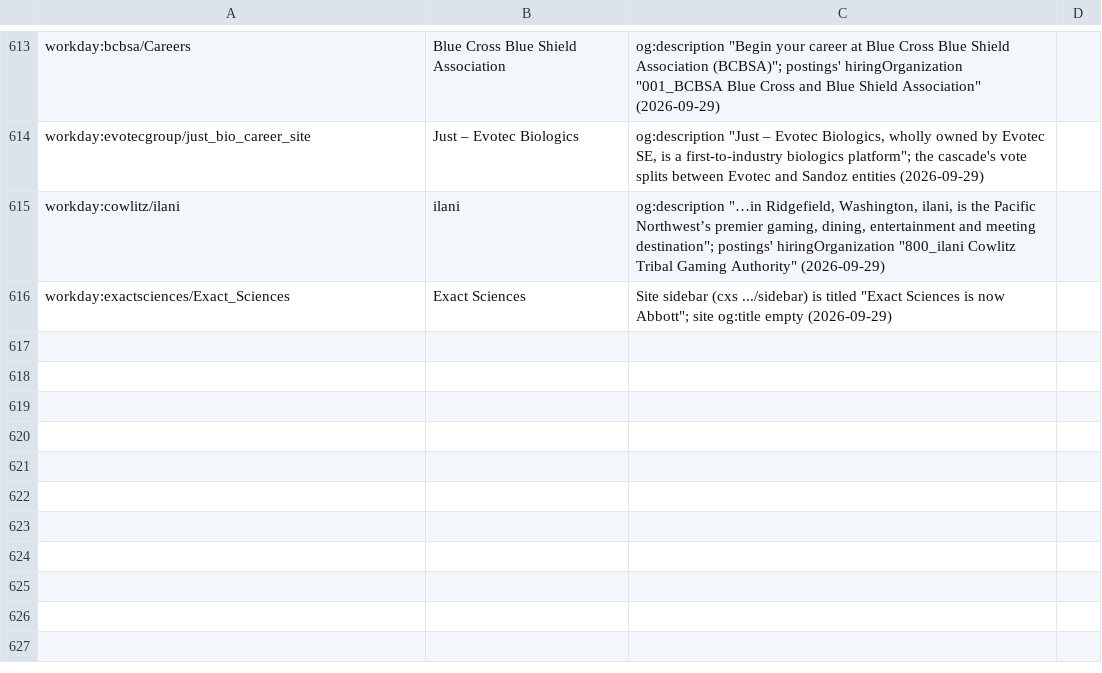
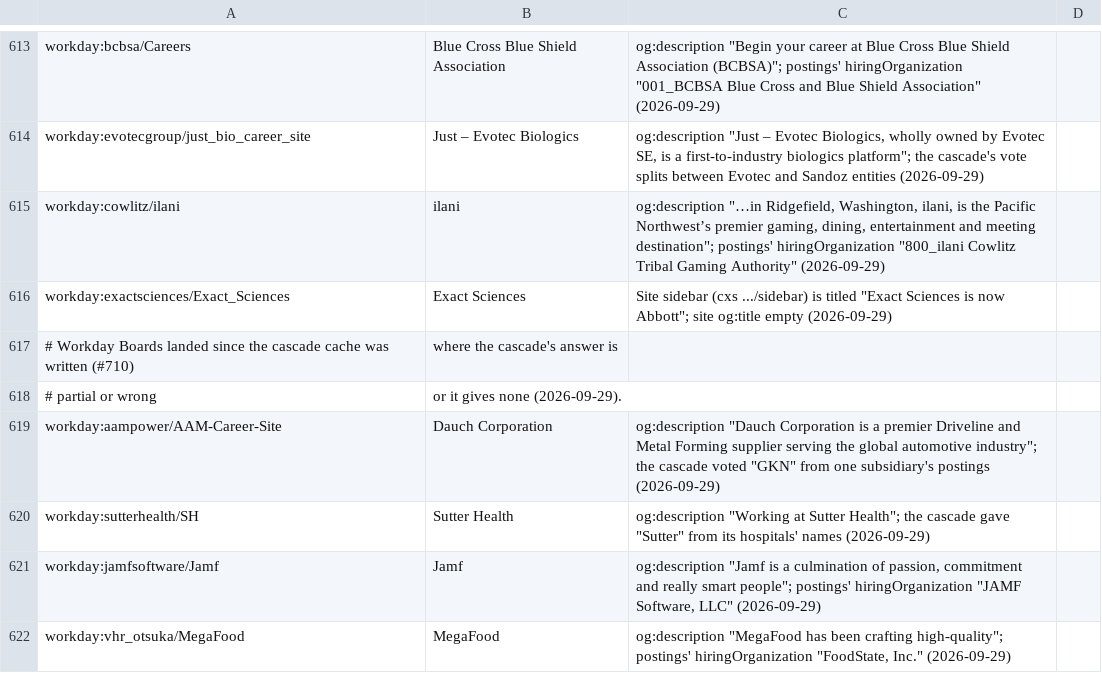
Before and after one commit to sarthakjain004/headstart, a CSV file: config/company_names.csv, drawn as a sheet; only a part is shown, gaps mark what is left out; the diff names each change by its address in the sheet, - before the commit and + after, or states it on an @@ line.

```diff
--- a/config/company_names.csv
+++ b/config/company_names.csv
+row 617: # Workday Boards landed since the cascade cache was written (#710) | where the cascade's answer is
+row 618: # partial or wrong | or it gives none (2026-09-29).
+row 619: workday:aampower/AAM-Career-Site | Dauch Corporation | og:description "Dauch Corporation is a premier Driveline and Metal Forming supplier serving the global automotive industry"; the cascade voted "GKN" from one subsidiary's postings (2026-09-29)
+row 620: workday:sutterhealth/SH | Sutter Health | og:description "Working at Sutter Health"; the cascade gave "Sutter" from its hospitals' names (2026-09-29)
+row 621: workday:jamfsoftware/Jamf | Jamf | og:description "Jamf is a culmination of passion, commitment and really smart people"; postings' hiringOrganization "JAMF Software, LLC" (2026-09-29)
+row 622: workday:vhr_otsuka/MegaFood | MegaFood | og:description "MegaFood has been crafting high-quality"; postings' hiringOrganization "FoodState, Inc." (2026-09-29)
```
Also changed, not shown: data/validate/company_names/workday.csv, 3 other files.
